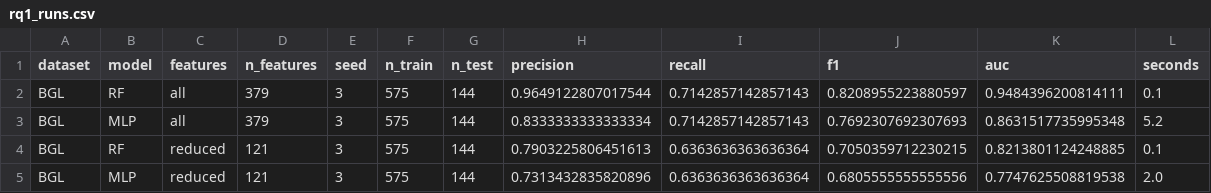
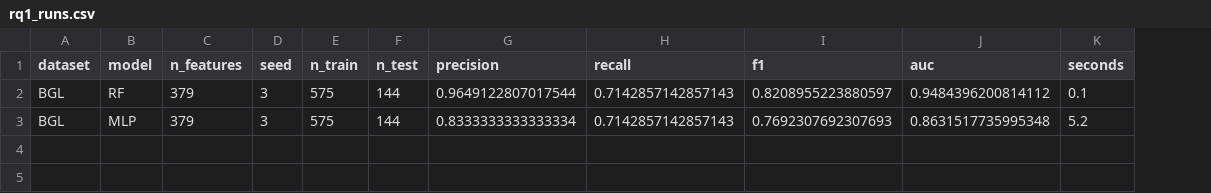
Before and after one commit to Lumiere-ngn/LOG6309E_group_3, a CSV file: results/per_seed_bgl_line/seed_3/rq1_runs.csv, drawn as a sheet; removed rows and columns are numbered as before the commit, all else as after; the diff names each change by its address in the sheet, - before the commit and + after, or states it on an @@ line.

```diff
--- a/results/per_seed_bgl_line/seed_3/rq1_runs.csv
+++ b/results/per_seed_bgl_line/seed_3/rq1_runs.csv
-column C (features), rows 2-3: all | all
-J2 (auc): 0.9484396200814111
+J2 (auc): 0.9484396200814112
-row 4: BGL | RF | reduced | 121 | 3 | 575 | 144 | 0.7903225806451613 | 0.6363636363636364 | 0.7050359712230215 | 0.8213801124248885 | 0.1
-row 5: BGL | MLP | reduced | 121 | 3 | 575 | 144 | 0.7313432835820896 | 0.6363636363636364 | 0.6805555555555556 | 0.7747625508819538 | 2.0
```
Also changed, not shown: results/per_seed_bgl_line/seed_0/rq1_runs.csv, results/per_seed_bgl_line/seed_2/rq1_runs.csv, 39 other files.
